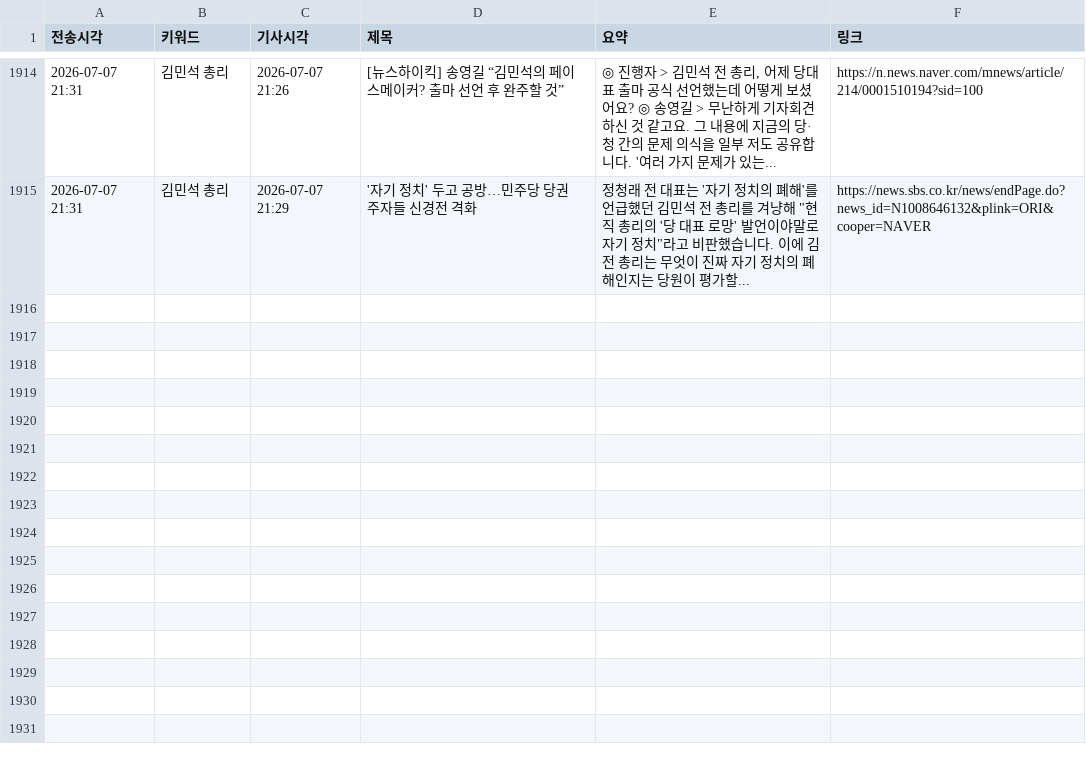
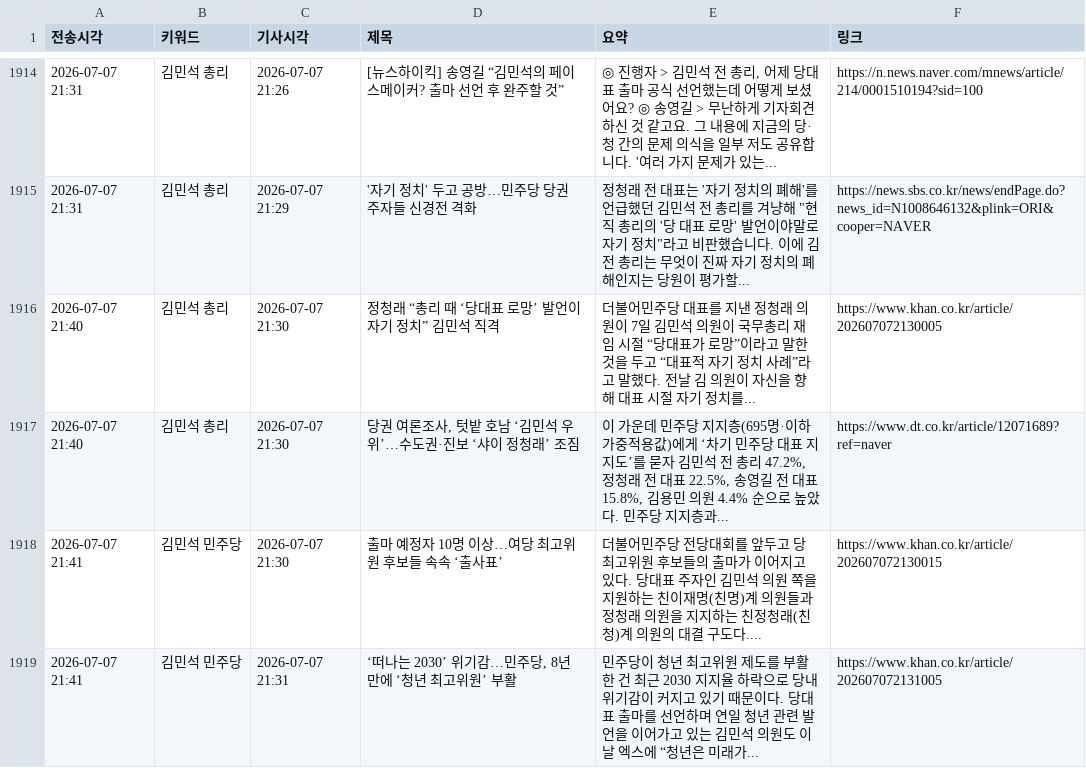
Before and after one commit to linphyca-sys/telegram-news-bot, a CSV file: articles.csv, drawn as a sheet; only a part is shown, gaps mark what is left out; the diff names each change by its address in the sheet, - before the commit and + after, or states it on an @@ line.

```diff
--- a/articles.csv
+++ b/articles.csv
+row 1916: 2026-07-07 21:40 | 김민석 총리 | 2026-07-07 21:30 | 정청래 “총리 때 ‘당대표 로망’ 발언이 자기 정치” 김민석 직격 | 더불어민주당 대표를 지낸 정청래 의원이 7일 김민석 의원이 국무총리 재임 시절 “당대표가 로망”이라고 말한 것을 두고 “대표적 자기 정치 사례”라고 말했다. 전날 김 의원이 자신을 향해 대표 시절 자기 정치를... | https://www.khan.co.kr/article/202607072130005
+row 1917: 2026-07-07 21:40 | 김민석 총리 | 2026-07-07 21:30 | 당권 여론조사, 텃밭 호남 ‘김민석 우위’…수도권·진보 ‘샤이 정청래’ 조짐 | 이 가운데 민주당 지지층(695명·이하 가중적용값)에게 ‘차기 민주당 대표 지지도’를 묻자 김민석 전 총리 47.2%, 정청래 전 대표 22.5%, 송영길 전 대표 15.8%, 김용민 의원 4.4% 순으로 높았다. 민주당 지지층과... | https://www.dt.co.kr/article/12071689?ref=naver
+row 1918: 2026-07-07 21:41 | 김민석 민주당 | 2026-07-07 21:30 | 출마 예정자 10명 이상…여당 최고위원 후보들 속속 ‘출사표’ | 더불어민주당 전당대회를 앞두고 당 최고위원 후보들의 출마가 이어지고 있다. 당대표 주자인 김민석 의원 쪽을 지원하는 친이재명(친명)계 의원들과 정청래 의원을 지지하는 친정청래(친청)계 의원의 대결 구도다.... | https://www.khan.co.kr/article/202607072130015
+row 1919: 2026-07-07 21:41 | 김민석 민주당 | 2026-07-07 21:31 | ‘떠나는 2030’ 위기감…민주당, 8년 만에 ‘청년 최고위원’ 부활 | 민주당이 청년 최고위원 제도를 부활한 건 최근 2030 지지율 하락으로 당내 위기감이 커지고 있기 때문이다. 당대표 출마를 선언하며 연일 청년 관련 발언을 이어가고 있는 김민석 의원도 이날 엑스에 “청년은 미래가... | https://www.khan.co.kr/article/202607072131005
```
Also changed, not shown: 1 other file.
